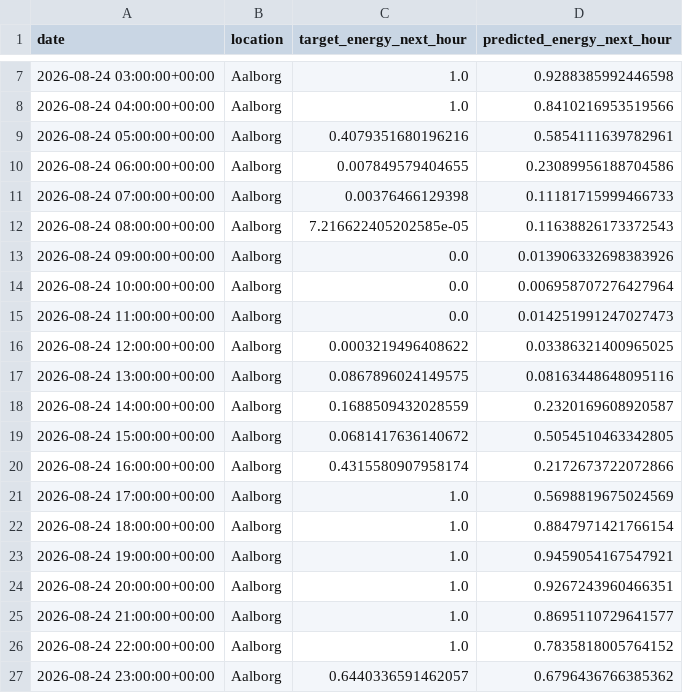
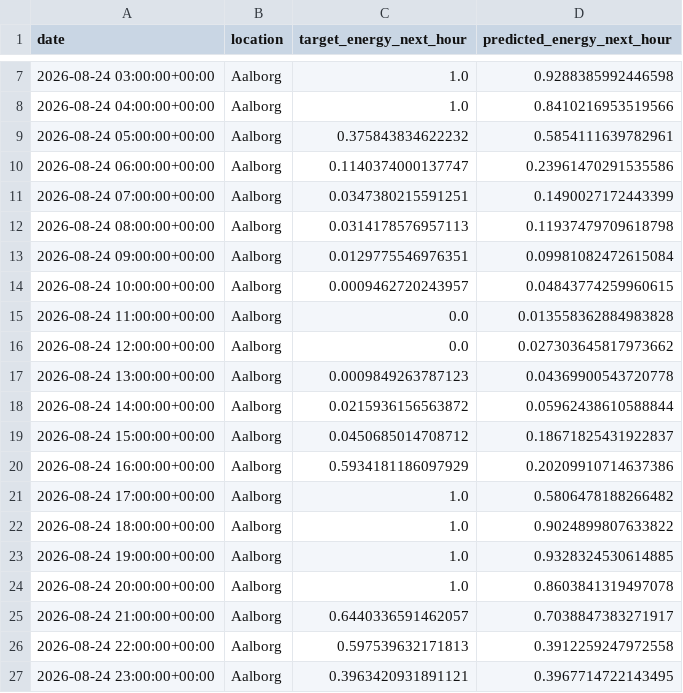
Before and after one commit to albuter99/wind-energy-mlops-pipeline, a CSV file: artifacts/predictions/predictions.csv, drawn as a sheet; only a part is shown, gaps mark what is left out; the diff covers the shown part only.

```diff
--- a/artifacts/predictions/predictions.csv
+++ b/artifacts/predictions/predictions.csv
@@ -8,20 +8,20 @@ date,location,target_energy_next_hour,predicted_energy_next_hour
 2026-08-24 04:00:00+00:00,Aalborg,1.0,0.8410216953519566
-2026-08-24 05:00:00+00:00,Aalborg,0.4079351680196216,0.5854111639782961
-2026-08-24 06:00:00+00:00,Aalborg,0.007849579404655,0.23089956188704586
-2026-08-24 07:00:00+00:00,Aalborg,0.00376466129398,0.11181715999466733
-2026-08-24 08:00:00+00:00,Aalborg,7.216622405202585e-05,0.11638826173372543
-2026-08-24 09:00:00+00:00,Aalborg,0.0,0.013906332698383926
-2026-08-24 10:00:00+00:00,Aalborg,0.0,0.006958707276427964
-2026-08-24 11:00:00+00:00,Aalborg,0.0,0.014251991247027473
-2026-08-24 12:00:00+00:00,Aalborg,0.0003219496408622,0.03386321400965025
-2026-08-24 13:00:00+00:00,Aalborg,0.0867896024149575,0.08163448648095116
-2026-08-24 14:00:00+00:00,Aalborg,0.1688509432028559,0.2320169608920587
-2026-08-24 15:00:00+00:00,Aalborg,0.0681417636140672,0.5054510463342805
-2026-08-24 16:00:00+00:00,Aalborg,0.4315580907958174,0.2172673722072866
-2026-08-24 17:00:00+00:00,Aalborg,1.0,0.5698819675024569
-2026-08-24 18:00:00+00:00,Aalborg,1.0,0.8847971421766154
-2026-08-24 19:00:00+00:00,Aalborg,1.0,0.9459054167547921
-2026-08-24 20:00:00+00:00,Aalborg,1.0,0.9267243960466351
-2026-08-24 21:00:00+00:00,Aalborg,1.0,0.8695110729641577
-2026-08-24 22:00:00+00:00,Aalborg,1.0,0.7835818005764152
-2026-08-24 23:00:00+00:00,Aalborg,0.6440336591462057,0.6796436766385362
+2026-08-24 05:00:00+00:00,Aalborg,0.375843834622232,0.5854111639782961
+2026-08-24 06:00:00+00:00,Aalborg,0.1140374000137747,0.23961470291535586
+2026-08-24 07:00:00+00:00,Aalborg,0.0347380215591251,0.1490027172443399
+2026-08-24 08:00:00+00:00,Aalborg,0.0314178576957113,0.11937479709618798
+2026-08-24 09:00:00+00:00,Aalborg,0.0129775546976351,0.09981082472615084
+2026-08-24 10:00:00+00:00,Aalborg,0.0009462720243957,0.04843774259960615
+2026-08-24 11:00:00+00:00,Aalborg,0.0,0.013558362884983828
+2026-08-24 12:00:00+00:00,Aalborg,0.0,0.027303645817973662
+2026-08-24 13:00:00+00:00,Aalborg,0.0009849263787123,0.04369900543720778
+2026-08-24 14:00:00+00:00,Aalborg,0.0215936156563872,0.05962438610588844
+2026-08-24 15:00:00+00:00,Aalborg,0.0450685014708712,0.18671825431922837
+2026-08-24 16:00:00+00:00,Aalborg,0.5934181186097929,0.20209910714637386
+2026-08-24 17:00:00+00:00,Aalborg,1.0,0.5806478188266482
+2026-08-24 18:00:00+00:00,Aalborg,1.0,0.9024899807633822
+2026-08-24 19:00:00+00:00,Aalborg,1.0,0.9328324530614885
+2026-08-24 20:00:00+00:00,Aalborg,1.0,0.8603841319497078
+2026-08-24 21:00:00+00:00,Aalborg,0.6440336591462057,0.7038847383271917
+2026-08-24 22:00:00+00:00,Aalborg,0.597539632171813,0.3912259247972558
+2026-08-24 23:00:00+00:00,Aalborg,0.3963420931891121,0.3967714722143495
```
Also changed, not shown: 152 edited cells elsewhere in this file, artifacts/features/weather_forecast_features.csv, artifacts/processed/weather_forecast.csv, 5 other files.
